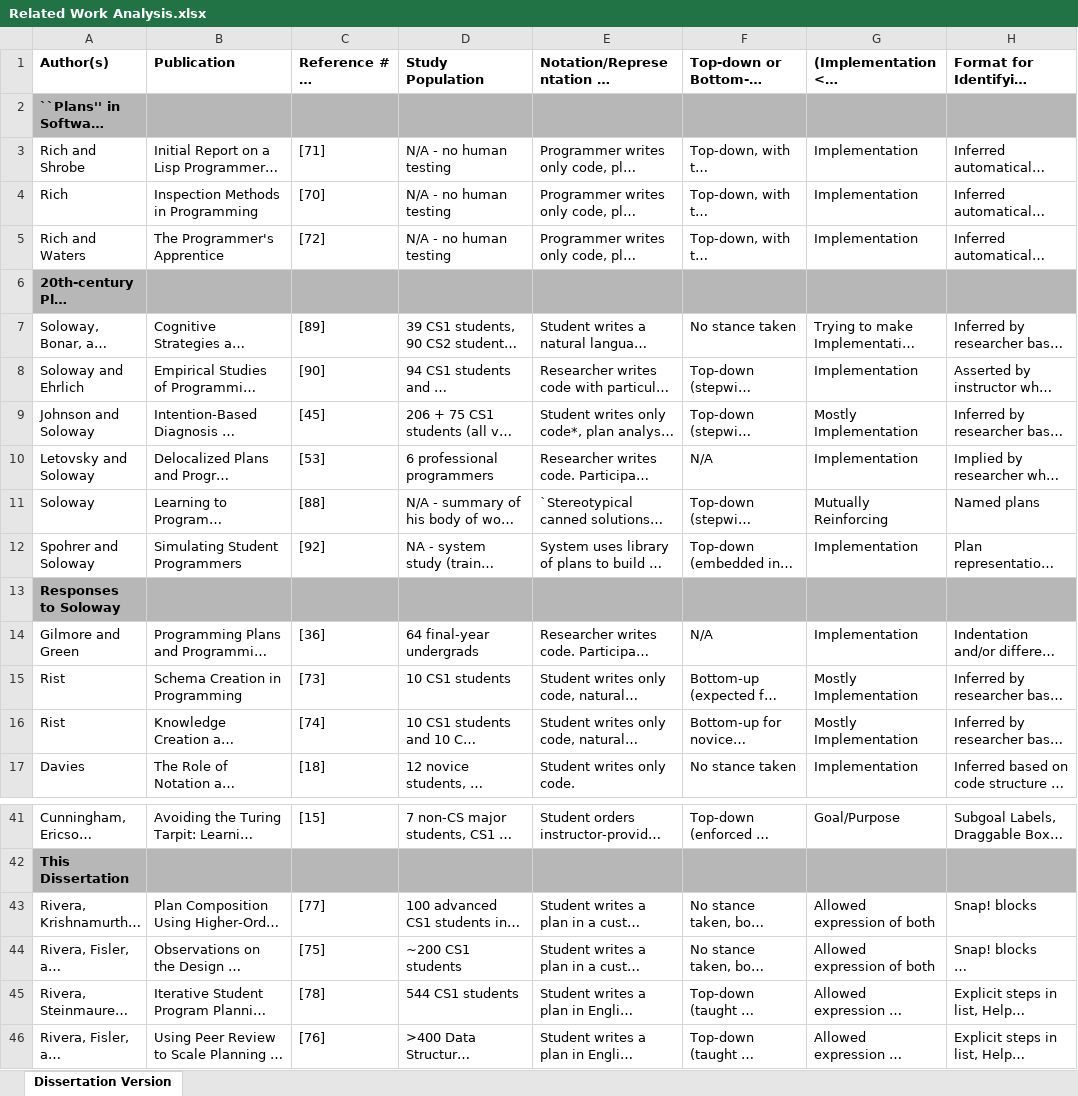
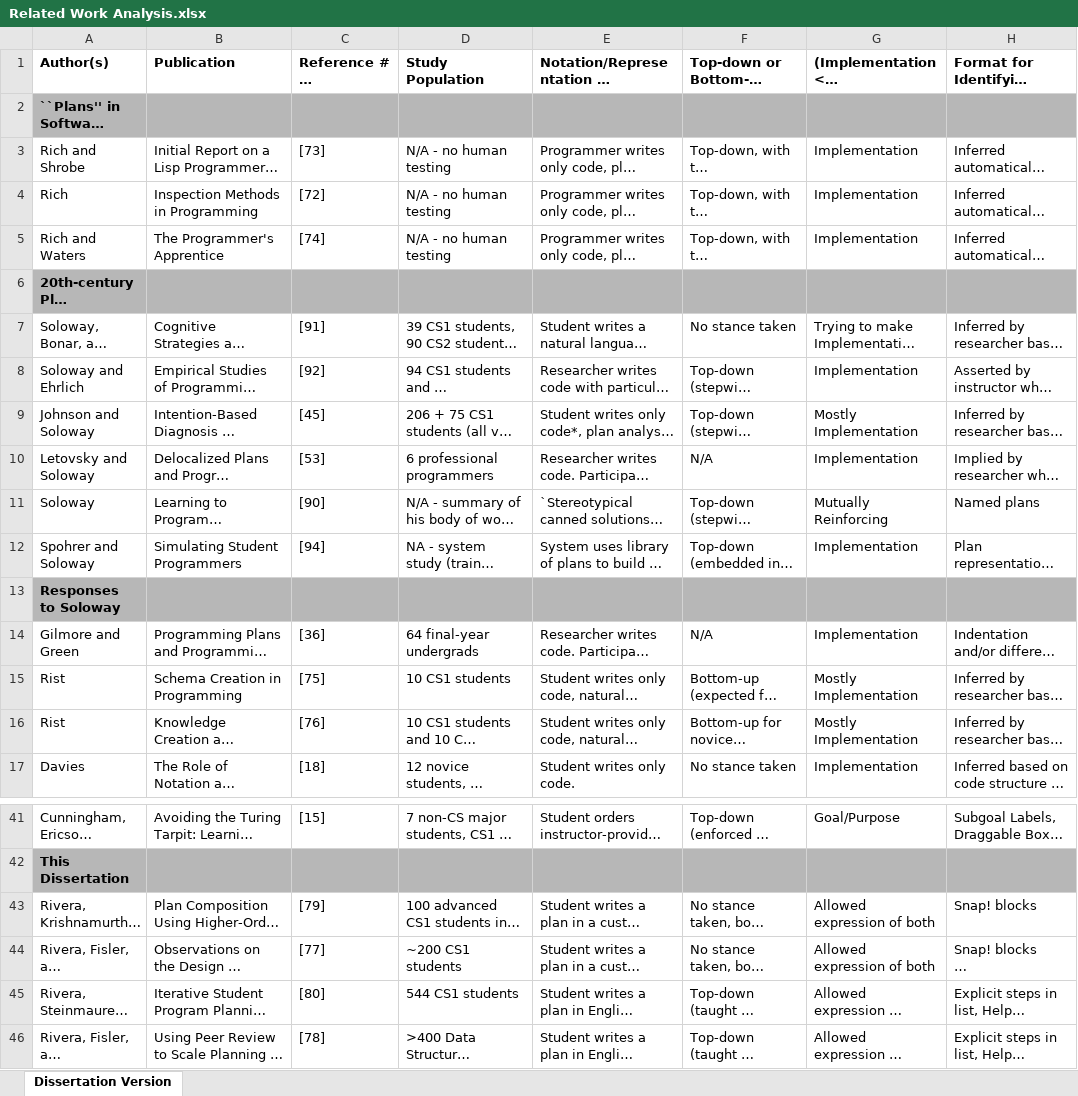
Before and after one commit to eerivera/rivera_dissertation_supp_materials, an Excel workbook: Related Work Analysis.xlsx, sheet Dissertation Version, drawn as a sheet; only a part is shown, gaps mark what is left out; long unchanged cells end in …; values as stored, in another font and other column widths than the file's, no borders; the diff covers the shown part only; the diff names each change by its address in the sheet, - before the commit and + after, or states it on an @@ line.

Commit message:
Updated citation numbers to match accepted dissertation draft

```diff
--- a/Related Work Analysis.xlsx (sheet Dissertation Version)
+++ b/Related Work Analysis.xlsx (sheet Dissertation Version)
-C3: [71]
+C3: [73]
-C4: [70]
+C4: [72]
-C5: [72]
+C5: [74]
-C7: [89]
+C7: [91]
-C8: [90]
+C8: [92]
-C11: [88]
+C11: [90]
-C12: [92]
+C12: [94]
-C15: [73]
+C15: [75]
-C16: [74]
+C16: [76]
-C43: [77]
+C43: [79]
-C44: [75]
+C44: [77]
-C45: [78]
+C45: [80]
-C46: [76]
+C46: [78]
```
Also changed, not shown: 2 edited cells elsewhere in this sheet.
